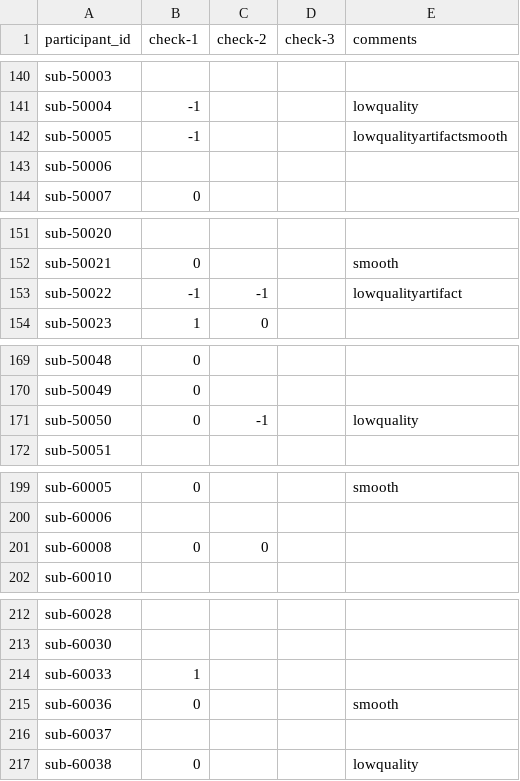
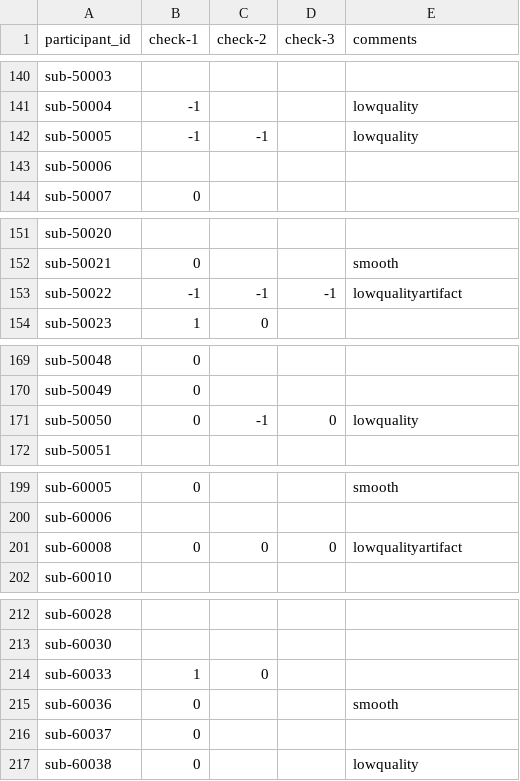
Before and after one commit to dbirman/mriqc_labeler, a CSV file: sinfo.csv, drawn as a sheet; only a part is shown, gaps mark what is left out; the diff covers the shown part only.

Commit message:
26%

```diff
--- a/sinfo.csv
+++ b/sinfo.csv
@@ -141,3 +141,3 @@ sub-50003,,,,
 sub-50004,-1,,,lowquality
-sub-50005,-1,,,lowqualityartifactsmooth
+sub-50005,-1,-1,,lowquality
 sub-50006,,,,
@@ -152,3 +152,3 @@ sub-50020,,,,
 sub-50021,0,,,smooth
-sub-50022,-1,-1,,lowqualityartifact
+sub-50022,-1,-1,-1,lowqualityartifact
 sub-50023,1,0,,
@@ -170,3 +170,3 @@ sub-50048,0,,,
 sub-50049,0,,,
-sub-50050,0,-1,,lowquality
+sub-50050,0,-1,0,lowquality
 sub-50051,,,,
@@ -200,3 +200,3 @@ sub-60005,0,,,smooth
 sub-60006,,,,
-sub-60008,0,0,,
+sub-60008,0,0,0,lowqualityartifact
 sub-60010,,,,
@@ -213,5 +213,5 @@ sub-60028,,,,
 sub-60030,,,,
-sub-60033,1,,,
+sub-60033,1,0,,
 sub-60036,0,,,smooth
-sub-60037,,,,
+sub-60037,0,,,
 sub-60038,0,,,lowquality
```
Also changed, not shown: 4 edited cells elsewhere in this file.
